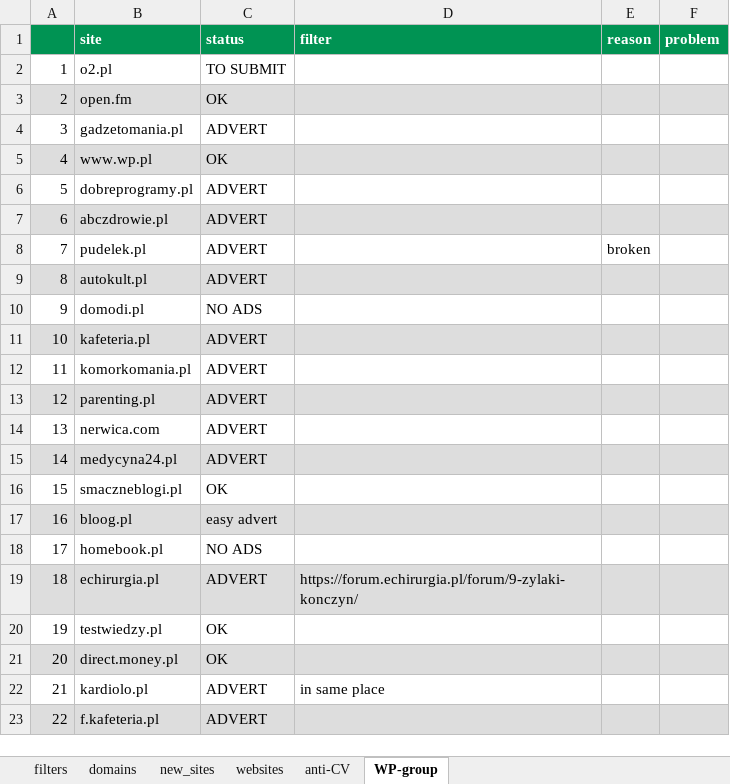
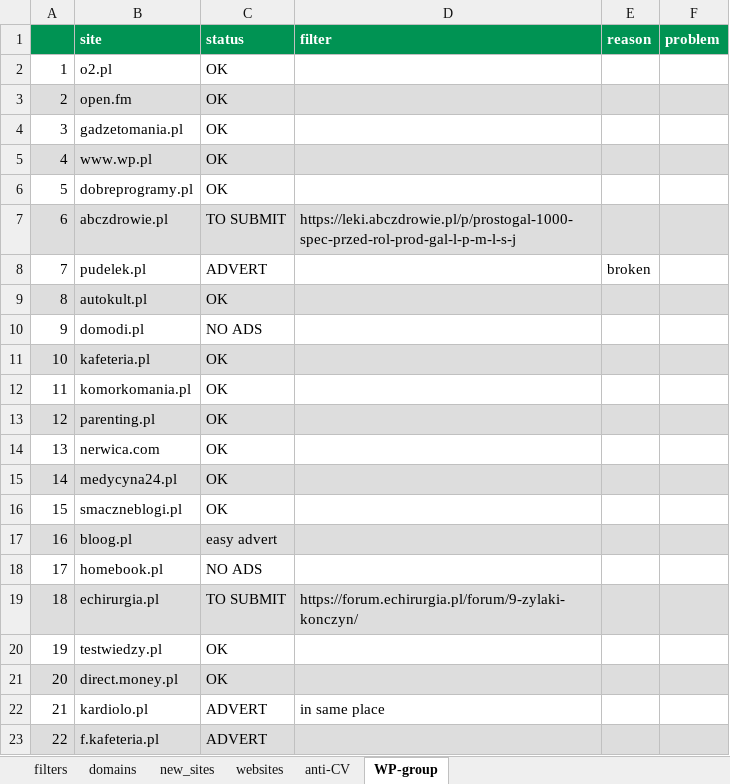
Before and after one commit to adblock-filters/filter-scripts, an Excel workbook: pull-requests/filters.xlsx, sheet WP-group, drawn as a sheet; only a part is shown; values as stored, in another font and other column widths than the file's, no borders; conditional formats not drawn; the diff names each change by its address in the sheet, - before the commit and + after, or states it on an @@ line.

```diff
--- a/pull-requests/filters.xlsx (sheet WP-group)
+++ b/pull-requests/filters.xlsx (sheet WP-group)
-C2 (status): TO SUBMIT
+C2 (status): OK
-C4 (status): ADVERT
+C4 (status): OK
-C6 (status): ADVERT
+C6 (status): OK
-C7 (status): ADVERT
+C7 (status): TO SUBMIT
-D7 (filter): (empty)
+D7 (filter): https://leki.abczdrowie.pl/p/prostogal-1000-spec-przed-rol-prod-gal-l-p-m-l-s-j
-C9 (status): ADVERT
+C9 (status): OK
-C11:C15 (status): ADVERT
+C11:C15 (status): OK
-C19 (status): ADVERT
+C19 (status): TO SUBMIT
```
Also changed, not shown: sheet filters, sheet anti-CV, 2 other files.
